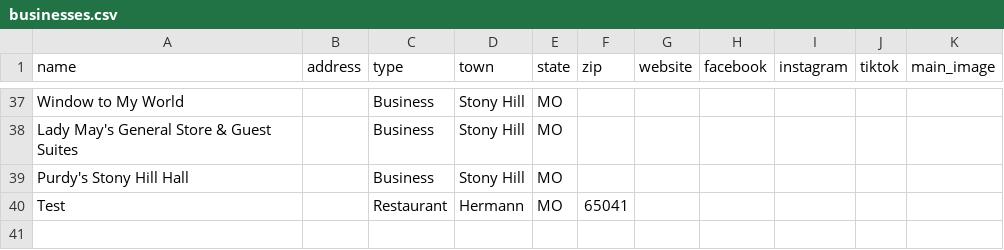
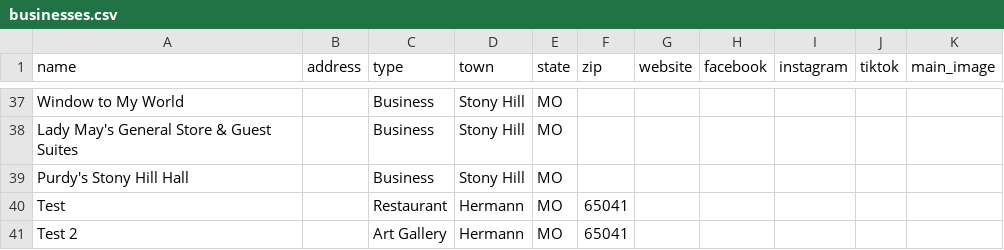
Before and after one commit to MitchDominici/river-valley-sveltekit, a CSV file: static/data/businesses.csv, drawn as a sheet; only a part is shown, gaps mark what is left out; the diff names each change by its address in the sheet, - before the commit and + after, or states it on an @@ line.

```diff
--- a/static/data/businesses.csv
+++ b/static/data/businesses.csv
+row 41: Test 2 |  | Art Gallery | Hermann | MO | 65041
```
